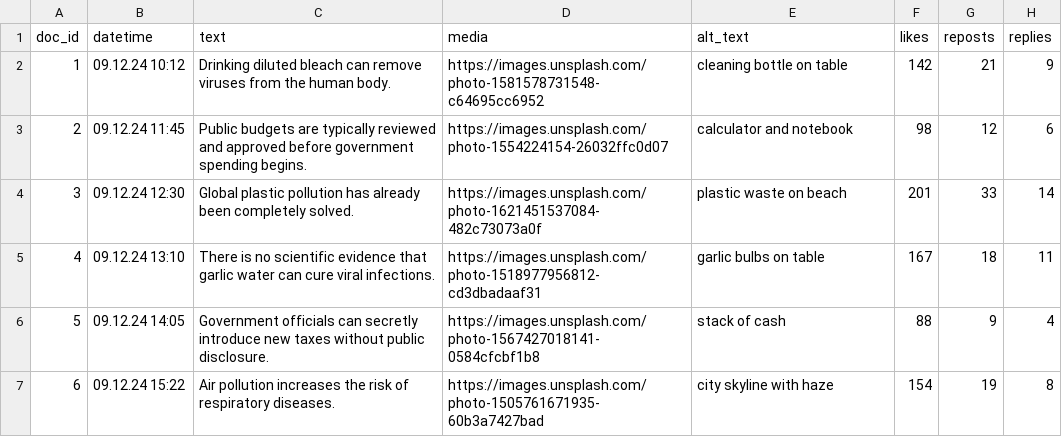
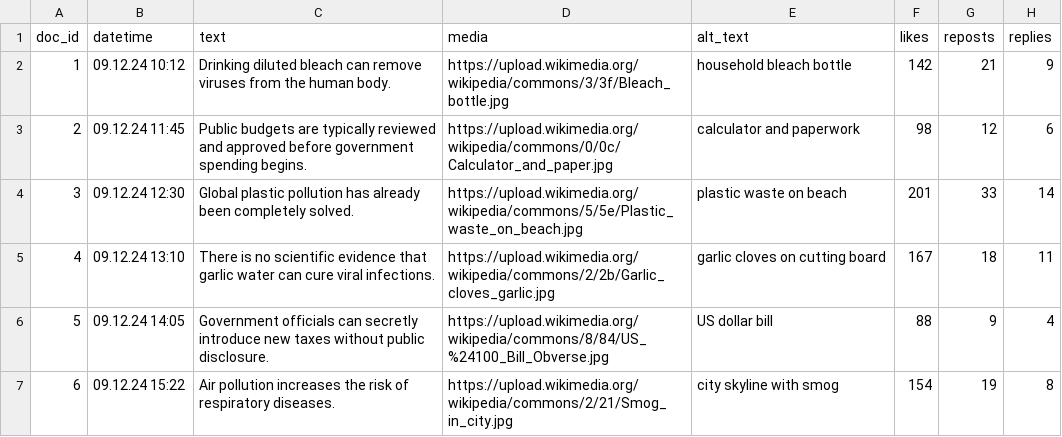
Before and after one commit to Rchel1/csv-feeds, a CSV file: set 1.csv, drawn as a sheet; only a part is shown; the diff names each change by its address in the sheet, - before the commit and + after, or states it on an @@ line.

Commit message:
Update set 1.csv

```diff
--- a/set 1.csv
+++ b/set 1.csv
-D2 (media): https://images.unsplash.com/photo-1581578731548-c64695cc6952
+D2 (media): https://upload.wikimedia.org/wikipedia/commons/3/3f/Bleach_bottle.jpg
-E2 (alt_text): cleaning bottle on table
+E2 (alt_text): household bleach bottle
-D3 (media): https://images.unsplash.com/photo-1554224154-26032ffc0d07
+D3 (media): https://upload.wikimedia.org/wikipedia/commons/0/0c/Calculator_and_paper.jpg
-E3 (alt_text): calculator and notebook
+E3 (alt_text): calculator and paperwork
-D4 (media): https://images.unsplash.com/photo-1621451537084-482c73073a0f
+D4 (media): https://upload.wikimedia.org/wikipedia/commons/5/5e/Plastic_waste_on_beach.jpg
-D5 (media): https://images.unsplash.com/photo-1518977956812-cd3dbadaaf31
+D5 (media): https://upload.wikimedia.org/wikipedia/commons/2/2b/Garlic_cloves_garlic.jpg
-E5 (alt_text): garlic bulbs on table
+E5 (alt_text): garlic cloves on cutting board
-D6 (media): https://images.unsplash.com/photo-1567427018141-0584cfcbf1b8
+D6 (media): https://upload.wikimedia.org/wikipedia/commons/8/84/US_%24100_Bill_Obverse.jpg
-E6 (alt_text): stack of cash
+E6 (alt_text): US dollar bill
-D7 (media): https://images.unsplash.com/photo-1505761671935-60b3a7427bad
+D7 (media): https://upload.wikimedia.org/wikipedia/commons/2/21/Smog_in_city.jpg
-E7 (alt_text): city skyline with haze
+E7 (alt_text): city skyline with smog
```
